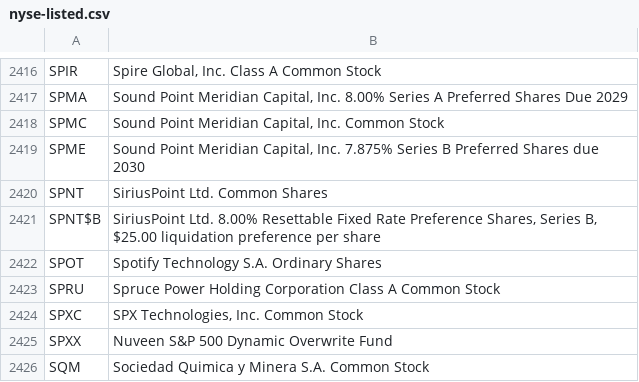
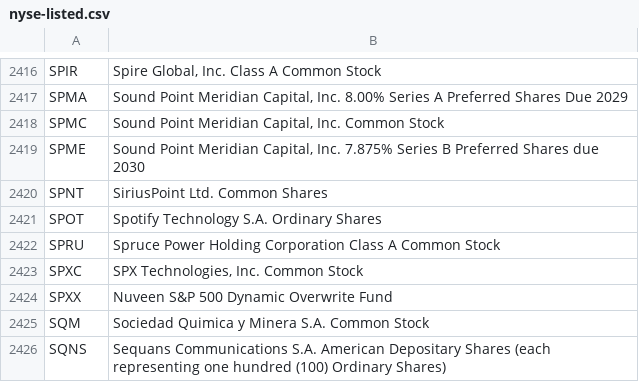
Before and after one commit to datasets/nyse-other-listings, a CSV file: data/nyse-listed.csv, drawn as a sheet; only a part is shown, gaps mark what is left out; the shorter side is filled out with more unchanged rows; the diff names each change by its address in the sheet, - before the commit and + after, or states it on an @@ line.

```diff
--- a/data/nyse-listed.csv
+++ b/data/nyse-listed.csv
-row 2421: SPNT$B | SiriusPoint Ltd. 8.00% Resettable Fixed Rate Preference Shares, Series B, $25.00 liquidation preference per share
```
Also changed, not shown: data/other-listed.csv.
